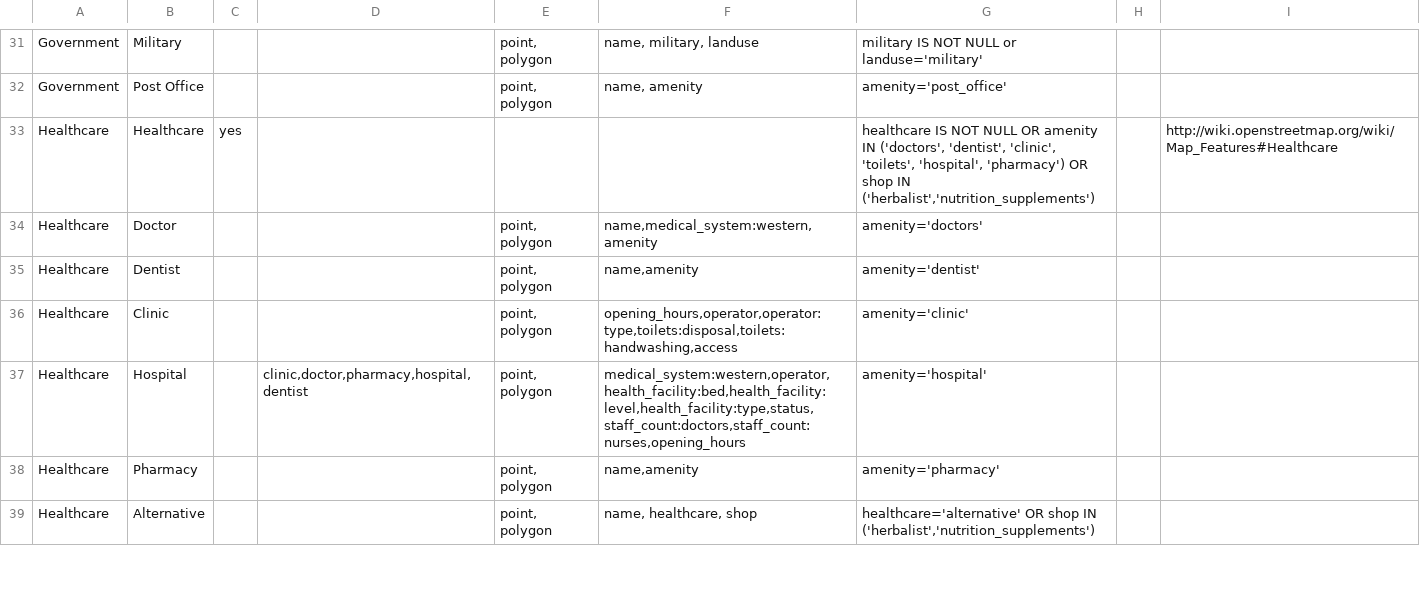
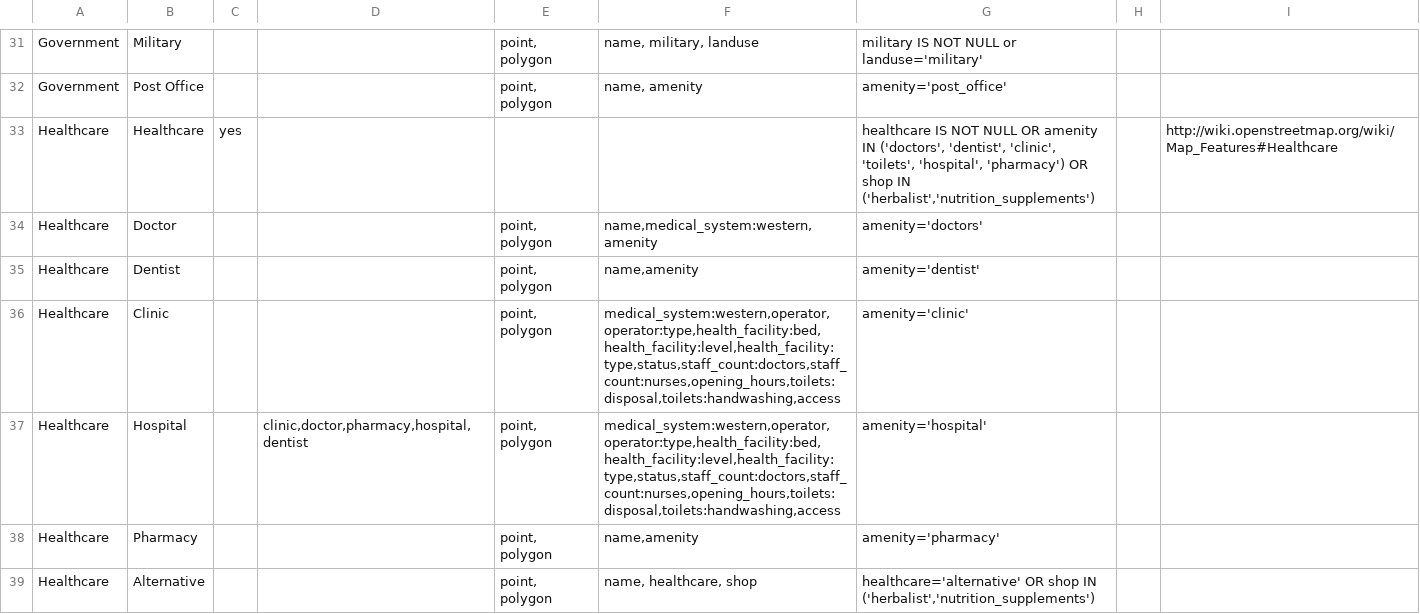
Before and after one commit to hotosm/osm-export-tool, a CSV file: ui/app/utils/tagtree.csv, drawn as a sheet; only a part is shown, gaps mark what is left out.

```diff
--- a/ui/app/utils/tagtree.csv
+++ b/ui/app/utils/tagtree.csv
@@ -35,4 +35,4 @@ Healthcare,Doctor,,,"point, polygon","name,medical_system:western,amenity",ameni
 Healthcare,Dentist,,,"point, polygon","name,amenity",amenity='dentist',,
-Healthcare,Clinic,,,"point, polygon","opening_hours,operator,operator:type,toilets:disposal,toilets:handwashing,access",amenity='clinic',,
-Healthcare,Hospital,,"clinic,doctor,pharmacy,hospital,dentist","point, polygon","medical_system:western,operator,health_facility:bed,health_facility:level,health_facility:type,status,staff_count:doctors,staff_count:nurses,opening_hours",amenity='hospital',,
+Healthcare,Clinic,,,"point, polygon","medical_system:western,operator,operator:type,health_facility:bed,health_facility:level,health_facility:type,status,staff_count:doctors,staff_count:nurses,opening_hours,toilets:disposal,toilets:handwashing,access",amenity='clinic',,
+Healthcare,Hospital,,"clinic,doctor,pharmacy,hospital,dentist","point, polygon","medical_system:western,operator,operator:type,health_facility:bed,health_facility:level,health_facility:type,status,staff_count:doctors,staff_count:nurses,opening_hours,toilets:disposal,toilets:handwashing,access",amenity='hospital',,
 Healthcare,Pharmacy,,,"point, polygon","name,amenity",amenity='pharmacy',,
```
Also changed, not shown: 1 other file.
